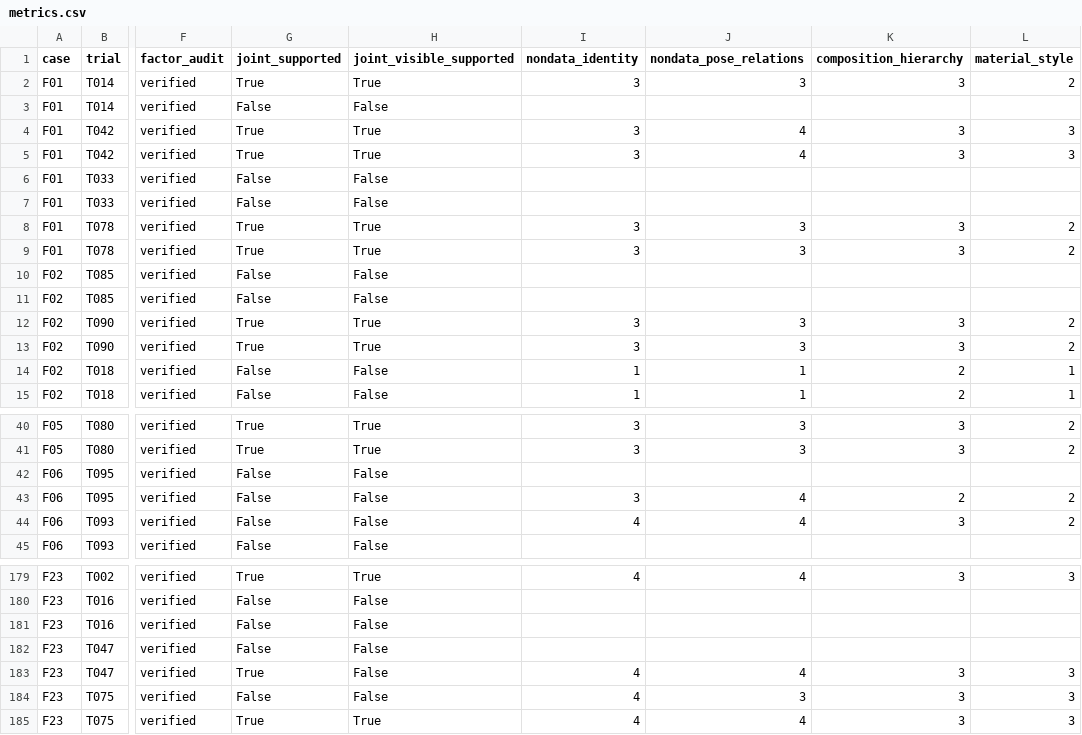
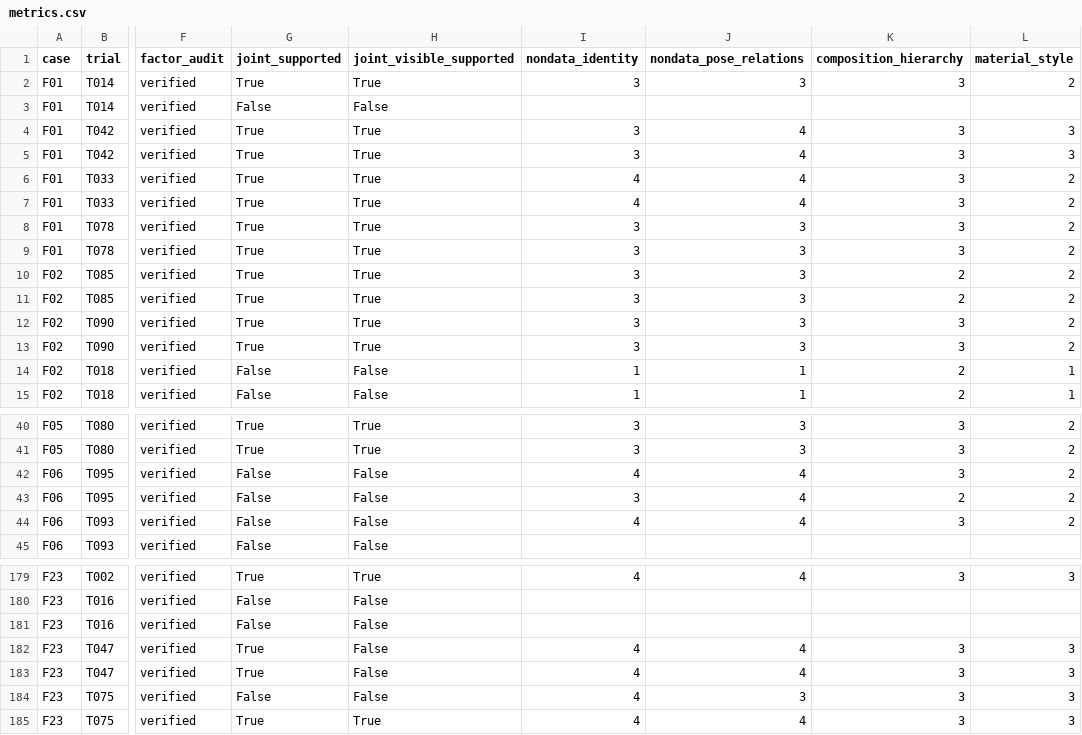
Before and after one commit to Guozihengwww/codemetaphor-review-127, a CSV file: reference-factorial-24/reports/reference_factorial24/metrics.csv, drawn as a sheet; only a part is shown, gaps mark what is left out; the diff names each change by its address in the sheet, - before the commit and + after, or states it on an @@ line.

Commit message:
Update24-design four-condition reference experiment

```diff
--- a/reference-factorial-24/reports/reference_factorial24/metrics.csv
+++ b/reference-factorial-24/reports/reference_factorial24/metrics.csv
-G6:G7 (joint_supported): False
+G6:G7 (joint_supported): True
-H6:H7 (joint_visible_supported): False
+H6:H7 (joint_visible_supported): True
-I6:I7 (nondata_identity): (empty)
+I6:I7 (nondata_identity): 4
-J6:J7 (nondata_pose_relations): (empty)
+J6:J7 (nondata_pose_relations): 4
-K6:K7 (composition_hierarchy): (empty)
+K6:K7 (composition_hierarchy): 3
-L6:L7 (material_style): (empty)
+L6:L7 (material_style): 2
-G10:G11 (joint_supported): False
+G10:G11 (joint_supported): True
-H10:H11 (joint_visible_supported): False
+H10:H11 (joint_visible_supported): True
-I10:I11 (nondata_identity): (empty)
+I10:I11 (nondata_identity): 3
-J10:J11 (nondata_pose_relations): (empty)
+J10:J11 (nondata_pose_relations): 3
-K10:K11 (composition_hierarchy): (empty)
+K10:K11 (composition_hierarchy): 2
-L10:L11 (material_style): (empty)
+L10:L11 (material_style): 2
-I42 (nondata_identity): (empty)
+I42 (nondata_identity): 4
-J42 (nondata_pose_relations): (empty)
+J42 (nondata_pose_relations): 4
-K42 (composition_hierarchy): (empty)
+K42 (composition_hierarchy): 3
-L42 (material_style): (empty)
+L42 (material_style): 2
-G182 (joint_supported): False
+G182 (joint_supported): True
-I182 (nondata_identity): (empty)
+I182 (nondata_identity): 4
-J182 (nondata_pose_relations): (empty)
+J182 (nondata_pose_relations): 4
-K182 (composition_hierarchy): (empty)
+K182 (composition_hierarchy): 3
-L182 (material_style): (empty)
+L182 (material_style): 3
```
Also changed, not shown: 6 other files.
